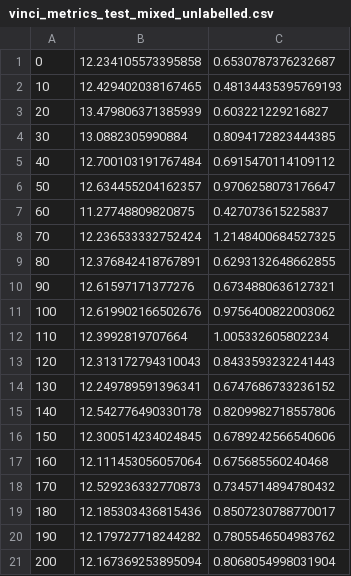
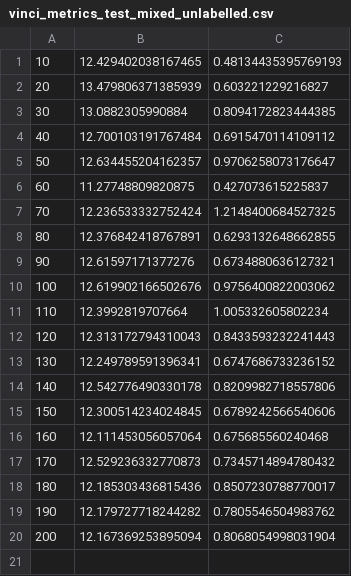
Before and after one commit to bouracha/pix2pixHD, a CSV file: PSNR/vinci_metrics_test_mixed_unlabelled.csv, drawn as a sheet.

```diff
--- a/PSNR/vinci_metrics_test_mixed_unlabelled.csv
+++ b/PSNR/vinci_metrics_test_mixed_unlabelled.csv
@@ -1,2 +1 @@
-0,12.234105573395858,0.6530787376232687
 10,12.429402038167465,0.48134435395769193
```
Also changed, not shown: PSNR/vinci_metrics_train_labelled_psnr.csv.
